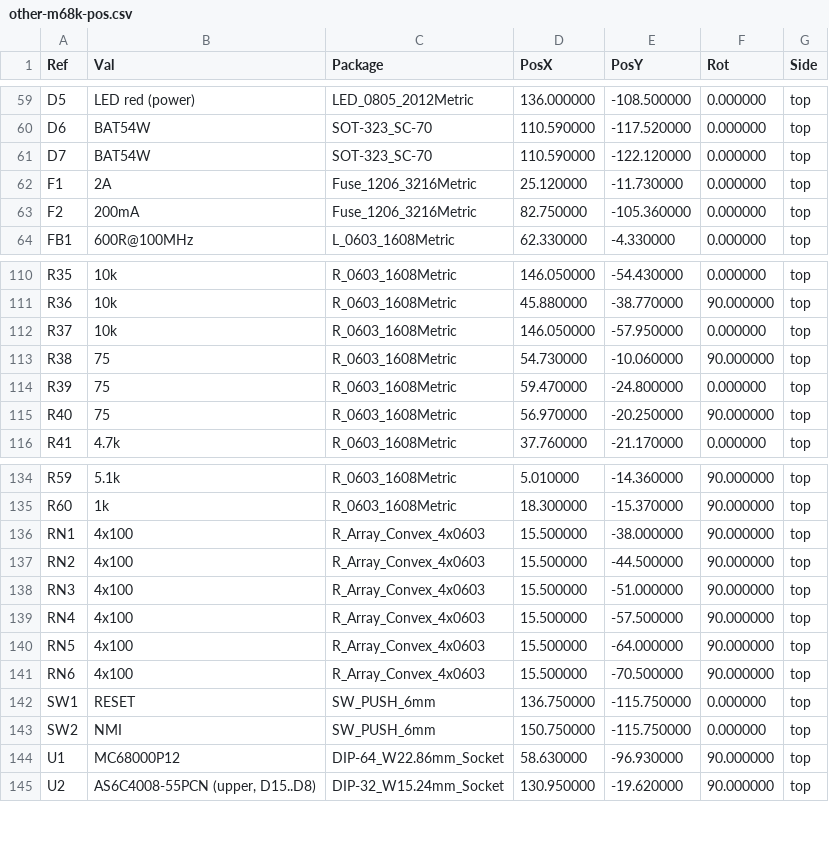
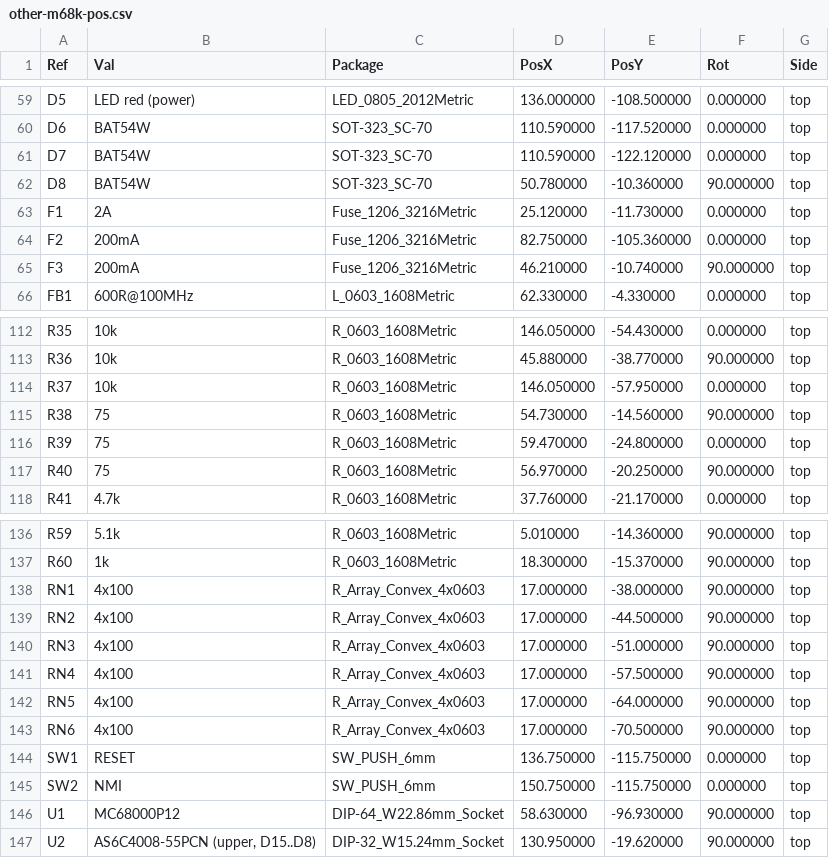
Before and after one commit to bradgrantham/other-m68k, a CSV file: kicad/release/fab/other-m68k-pos.csv, drawn as a sheet; only a part is shown, gaps mark what is left out.

```diff
--- a/kicad/release/fab/other-m68k-pos.csv
+++ b/kicad/release/fab/other-m68k-pos.csv
@@ -61,4 +61,6 @@ Ref,Val,Package,PosX,PosY,Rot,Side
 "D7","BAT54W","SOT-323_SC-70",110.590000,-122.120000,0.000000,top
+"D8","BAT54W","SOT-323_SC-70",50.780000,-10.360000,90.000000,top
 "F1","2A","Fuse_1206_3216Metric",25.120000,-11.730000,0.000000,top
 "F2","200mA","Fuse_1206_3216Metric",82.750000,-105.360000,0.000000,top
+"F3","200mA","Fuse_1206_3216Metric",46.210000,-10.740000,90.000000,top
 "FB1","600R@100MHz","L_0603_1608Metric",62.330000,-4.330000,0.000000,top
@@ -112,3 +114,3 @@ Ref,Val,Package,PosX,PosY,Rot,Side
 "R37","10k","R_0603_1608Metric",146.050000,-57.950000,0.000000,top
-"R38","75","R_0603_1608Metric",54.730000,-10.060000,90.000000,top
+"R38","75","R_0603_1608Metric",54.730000,-14.560000,90.000000,top
 "R39","75","R_0603_1608Metric",59.470000,-24.800000,0.000000,top
@@ -135,8 +137,8 @@ Ref,Val,Package,PosX,PosY,Rot,Side
 "R60","1k","R_0603_1608Metric",18.300000,-15.370000,90.000000,top
-"RN1","4x100","R_Array_Convex_4x0603",15.500000,-38.000000,90.000000,top
-"RN2","4x100","R_Array_Convex_4x0603",15.500000,-44.500000,90.000000,top
-"RN3","4x100","R_Array_Convex_4x0603",15.500000,-51.000000,90.000000,top
-"RN4","4x100","R_Array_Convex_4x0603",15.500000,-57.500000,90.000000,top
-"RN5","4x100","R_Array_Convex_4x0603",15.500000,-64.000000,90.000000,top
-"RN6","4x100","R_Array_Convex_4x0603",15.500000,-70.500000,90.000000,top
+"RN1","4x100","R_Array_Convex_4x0603",17.000000,-38.000000,90.000000,top
+"RN2","4x100","R_Array_Convex_4x0603",17.000000,-44.500000,90.000000,top
+"RN3","4x100","R_Array_Convex_4x0603",17.000000,-51.000000,90.000000,top
+"RN4","4x100","R_Array_Convex_4x0603",17.000000,-57.500000,90.000000,top
+"RN5","4x100","R_Array_Convex_4x0603",17.000000,-64.000000,90.000000,top
+"RN6","4x100","R_Array_Convex_4x0603",17.000000,-70.500000,90.000000,top
 "SW1","RESET","SW_PUSH_6mm",136.750000,-115.750000,0.000000,top
```
Also changed, not shown: kicad/release/fab/other-m68k-bom.csv, kicad/release/fab/other-m68k-jlcpcb-bom.csv, 21 other files.
